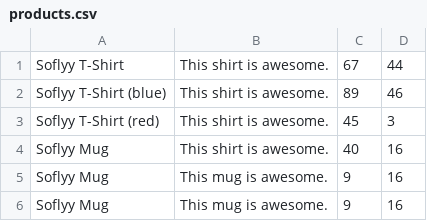
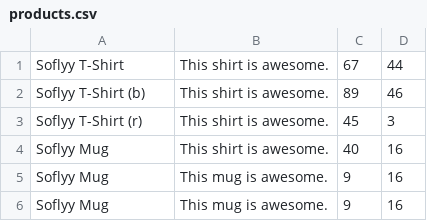
Before and after one commit to abdelrady/EA_Project, a CSV file: Code/src/main/resources/data/products.csv, drawn as a sheet.

```diff
--- a/Code/src/main/resources/data/products.csv
+++ b/Code/src/main/resources/data/products.csv
@@ -1,4 +1,4 @@
 Soflyy T-Shirt,This shirt is awesome.,67,44
-Soflyy T-Shirt (blue),This shirt is awesome.,89,46
-Soflyy T-Shirt (red),This shirt is awesome.,45,3
+Soflyy T-Shirt (b),This shirt is awesome.,89,46
+Soflyy T-Shirt (r),This shirt is awesome.,45,3
 Soflyy Mug,This shirt is awesome.,40,16
```
Also changed, not shown: 7 other files.
